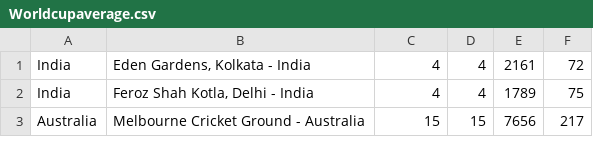
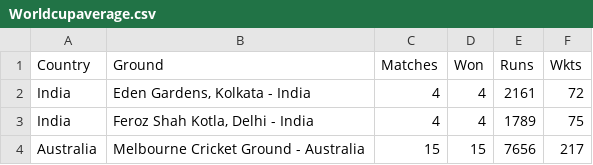
Before and after one commit to sarvepallibalu04/Python-map-reduce-Balaji, a CSV file: Worldcupaverage.csv, drawn as a sheet; only a part is shown.

```diff
--- a/Worldcupaverage.csv
+++ b/Worldcupaverage.csv
@@ -1 +1,2 @@
+Country,Ground,Matches,Won,Runs,Wkts
 India,"Eden Gardens, Kolkata - India",4,4,2161,72
```
Also changed, not shown: 3 other files.
